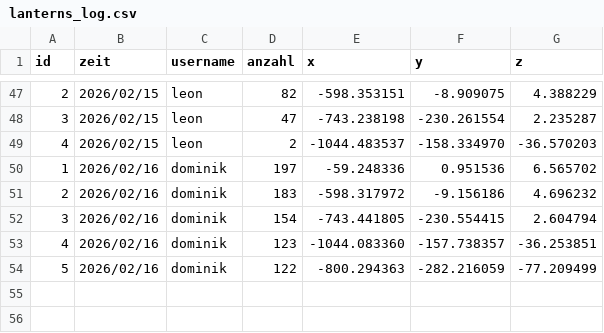
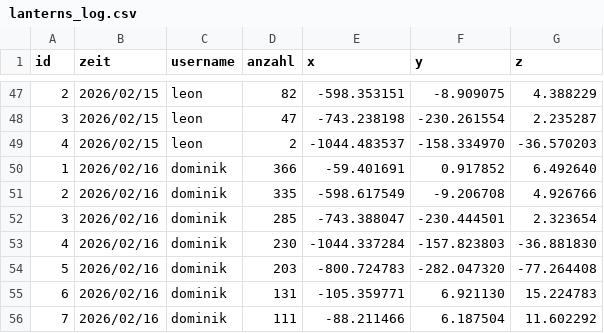
Before and after one commit to lkitzbichler/Autonomous-Systems-Sub-Terrain-Challenge-GR04, a CSV file: ros2_ws/lanterns_log.csv, drawn as a sheet; only a part is shown, gaps mark what is left out.

Commit message:
All the packages work as expected. Hole detection, connecting the current path to previously flown paths, backtracking and returning home after detecting all lanterns all work. The total flight time is approximately 25 minutes. The complete mission has been successfully tested. The drone finds all five lanterns and returns to the start. Tuned lantern_detector params.  BUG:After reaching the start position on cmd Return Home --> mode goes into HOLD (return-home route complete) / faulty behavior of state_machine_node LAND--> message: ground estimation failed, landing command not sent

```diff
--- a/ros2_ws/lanterns_log.csv
+++ b/ros2_ws/lanterns_log.csv
@@ -49,6 +49,8 @@ id,zeit,username,anzahl,x,y,z
 4,2026/02/15,leon,2,-1044.483537,-158.334970,-36.570203
-1,2026/02/16,dominik,197,-59.248336,0.951536,6.565702
-2,2026/02/16,dominik,183,-598.317972,-9.156186,4.696232
-3,2026/02/16,dominik,154,-743.441805,-230.554415,2.604794
-4,2026/02/16,dominik,123,-1044.083360,-157.738357,-36.253851
-5,2026/02/16,dominik,122,-800.294363,-282.216059,-77.209499
+1,2026/02/16,dominik,366,-59.401691,0.917852,6.492640
+2,2026/02/16,dominik,335,-598.617549,-9.206708,4.926766
+3,2026/02/16,dominik,285,-743.388047,-230.444501,2.323654
+4,2026/02/16,dominik,230,-1044.337284,-157.823803,-36.881830
+5,2026/02/16,dominik,203,-800.724783,-282.047320,-77.264408
+6,2026/02/16,dominik,131,-105.359771,6.921130,15.224783
+7,2026/02/16,dominik,111,-88.211466,6.187504,11.602292
```
Also changed, not shown: 7 other files.
